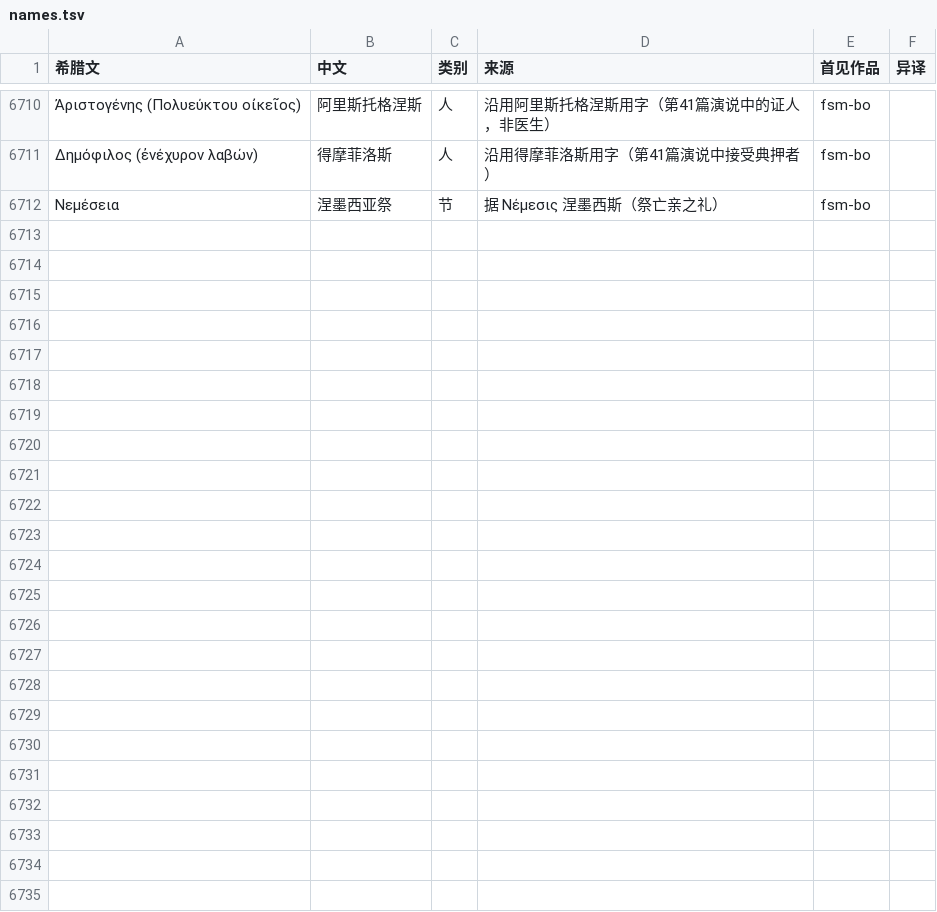
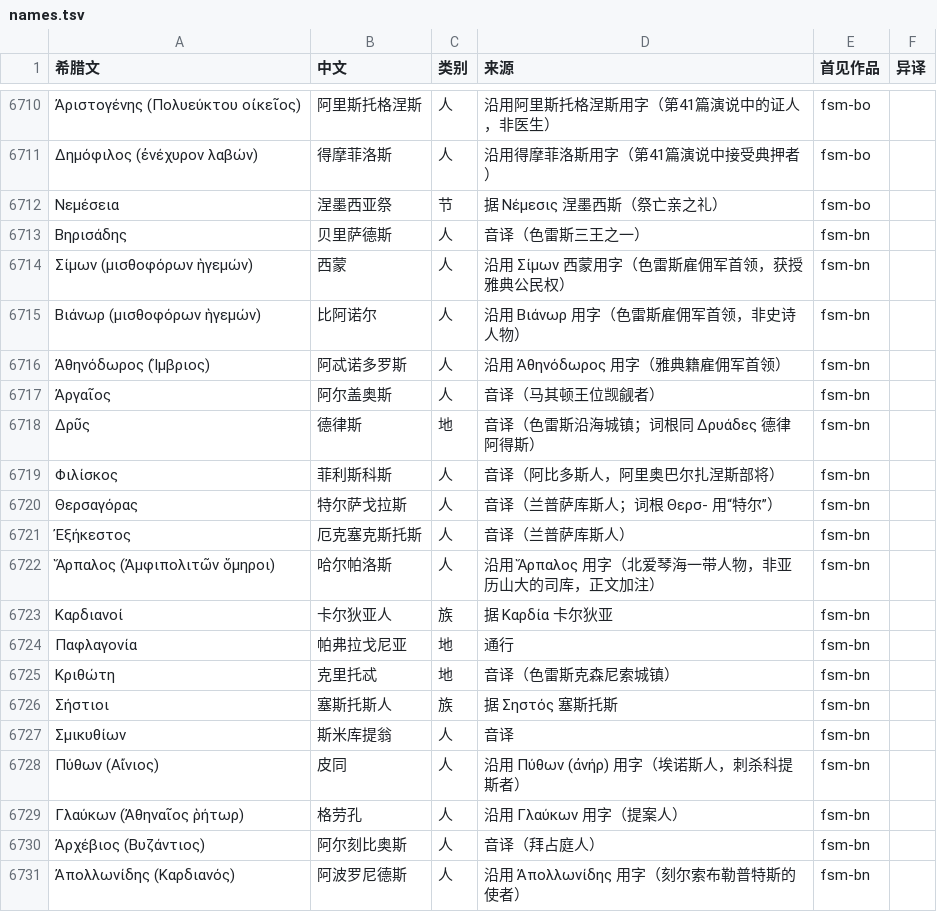
Before and after one commit to yiyuanli939/37-Million, a TSV file: glossary/names.tsv, drawn as a sheet; only a part is shown, gaps mark what is left out; the diff covers the shown part only; the diff names each change by its address in the sheet, - before the commit and + after, or states it on an @@ line.

```diff
--- a/glossary/names.tsv
+++ b/glossary/names.tsv
+row 6713: Βηρισάδης | 贝里萨德斯 | 人 | 音译（色雷斯三王之一） | fsm-bn
+row 6714: Σίμων (μισθοφόρων ἡγεμών) | 西蒙 | 人 | 沿用 Σίμων 西蒙用字（色雷斯雇佣军首领，获授雅典公民权） | fsm-bn
+row 6715: Βιάνωρ (μισθοφόρων ἡγεμών) | 比阿诺尔 | 人 | 沿用 Βιάνωρ 用字（色雷斯雇佣军首领，非史诗人物） | fsm-bn
+row 6716: Ἀθηνόδωρος (Ἴμβριος) | 阿忒诺多罗斯 | 人 | 沿用 Ἀθηνόδωρος 用字（雅典籍雇佣军首领） | fsm-bn
+row 6717: Ἀργαῖος | 阿尔盖奥斯 | 人 | 音译（马其顿王位觊觎者） | fsm-bn
+row 6718: Δρῦς | 德律斯 | 地 | 音译（色雷斯沿海城镇；词根同 Δρυάδες 德律阿得斯） | fsm-bn
+row 6719: Φιλίσκος | 菲利斯科斯 | 人 | 音译（阿比多斯人，阿里奥巴尔扎涅斯部将） | fsm-bn
+row 6720: Θερσαγόρας | 特尔萨戈拉斯 | 人 | 音译（兰普萨库斯人；词根 Θερσ- 用“特尔”） | fsm-bn
+row 6721: Ἐξήκεστος | 厄克塞克斯托斯 | 人 | 音译（兰普萨库斯人） | fsm-bn
+row 6722: Ἅρπαλος (Ἀμφιπολιτῶν ὅμηροι) | 哈尔帕洛斯 | 人 | 沿用 Ἅρπαλος 用字（北爱琴海一带人物，非亚历山大的司库，正文加注） | fsm-bn
+row 6723: Καρδιανοί | 卡尔狄亚人 | 族 | 据 Καρδία 卡尔狄亚 | fsm-bn
+row 6724: Παφλαγονία | 帕弗拉戈尼亚 | 地 | 通行 | fsm-bn
+row 6725: Κριθώτη | 克里托忒 | 地 | 音译（色雷斯克森尼索城镇） | fsm-bn
+row 6726: Σήστιοι | 塞斯托斯人 | 族 | 据 Σηστός 塞斯托斯 | fsm-bn
+row 6727: Σμικυθίων | 斯米库提翁 | 人 | 音译 | fsm-bn
+row 6728: Πύθων (Αἴνιος) | 皮同 | 人 | 沿用 Πύθων (ἀνήρ) 用字（埃诺斯人，刺杀科提斯者） | fsm-bn
+row 6729: Γλαύκων (Ἀθηναῖος ῥήτωρ) | 格劳孔 | 人 | 沿用 Γλαύκων 用字（提案人） | fsm-bn
+row 6730: Ἀρχέβιος (Βυζάντιος) | 阿尔刻比奥斯 | 人 | 音译（拜占庭人） | fsm-bn
+row 6731: Ἀπολλωνίδης (Καρδιανός) | 阿波罗尼德斯 | 人 | 沿用 Ἀπολλωνίδης 用字（刻尔索布勒普特斯的使者） | fsm-bn
```
Also changed, not shown: 9 added rows elsewhere in this file, 2 other files.
